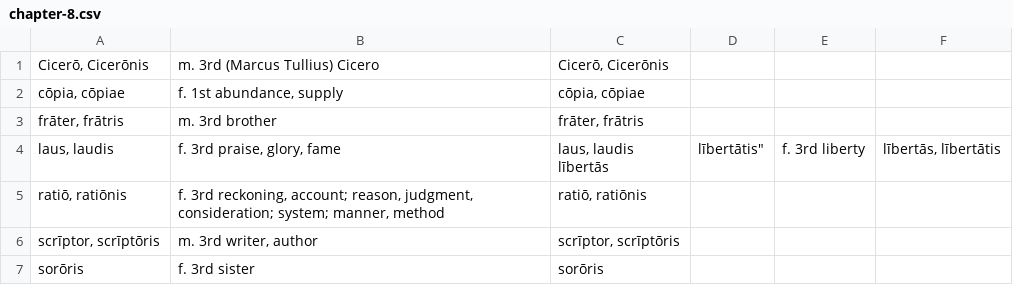
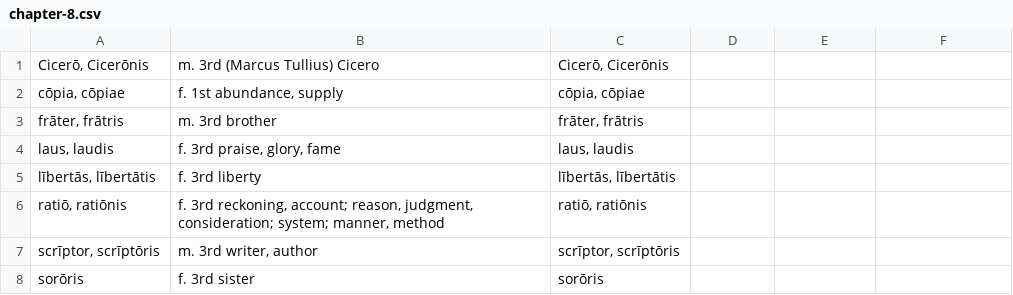
Before and after one commit to devinmiller/latin, a CSV file: flashcards/chapter-8.csv, drawn as a sheet; only a part is shown.

Commit message:
Minor fix

```diff
--- a/flashcards/chapter-8.csv
+++ b/flashcards/chapter-8.csv
@@ -3,4 +3,4 @@
 "frāter, frātris",m. 3rd brother,"frāter, frātris"
-"laus, laudis","f. 3rd praise, glory, fame","laus, laudis
-"lībertās, lībertātis",f. 3rd liberty,"lībertās, lībertātis"
+"laus, laudis","f. 3rd praise, glory, fame","laus, laudis"
+"lībertās, lībertātis",f. 3rd liberty,"lībertās, lībertātis"
 "ratiō, ratiōnis","f. 3rd reckoning, account; reason, judgment, consideration; system; manner, method","ratiō, ratiōnis"
```
